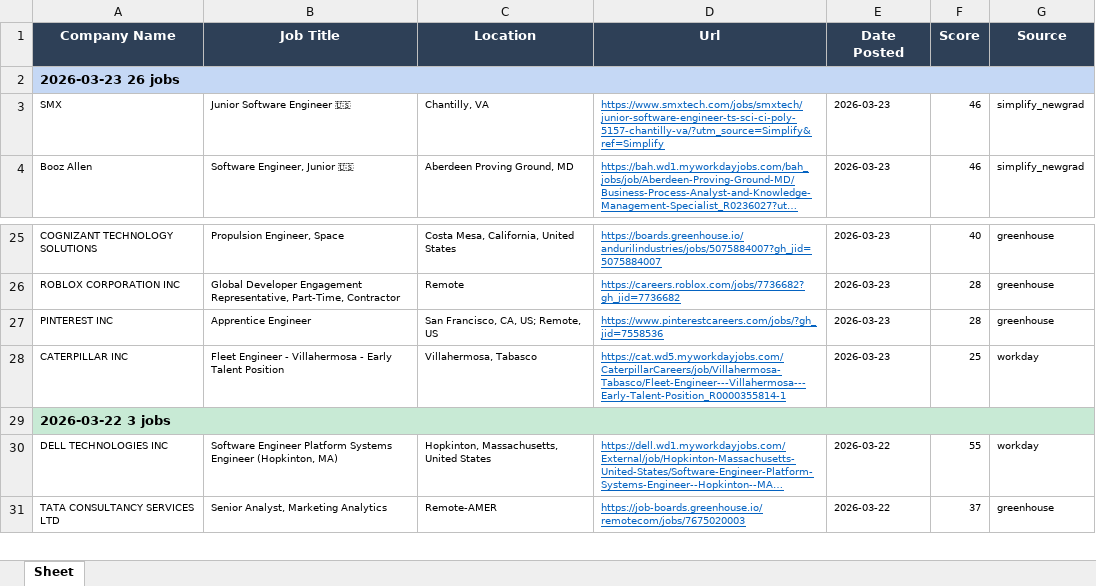
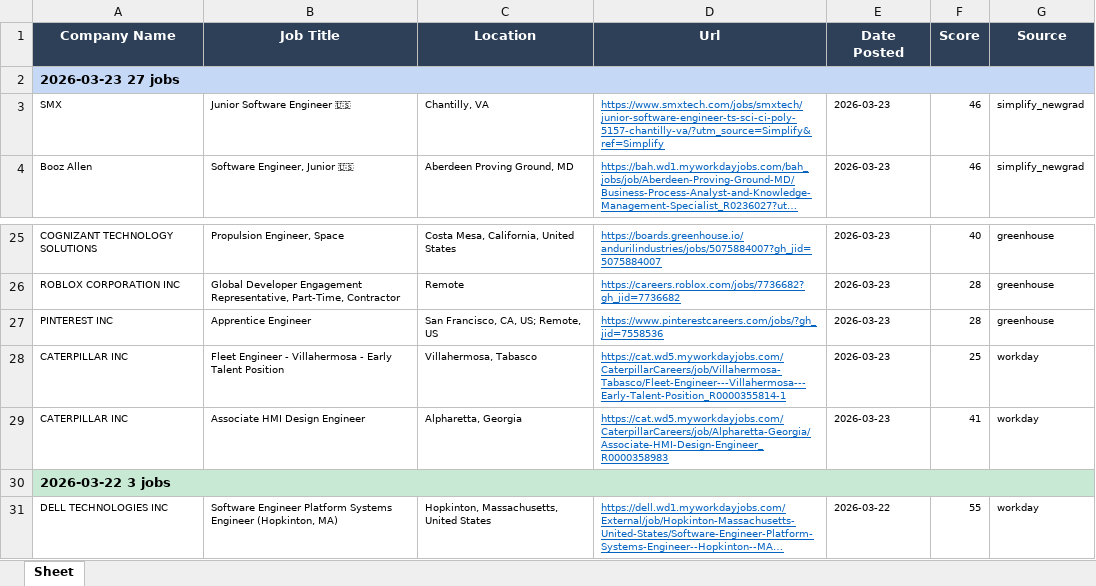
Before and after one commit to egnyani/srx-ent-role-xf, an Excel workbook: output/entry_roles.xlsx, sheet Sheet, drawn as a sheet; only a part is shown, gaps mark what is left out; the shorter side is filled out with more unchanged rows; long unchanged cells end in …; values as stored, in another font and other column widths than the file's, no borders; the diff names each change by its address in the sheet, - before the commit and + after, or states it on an @@ line.

```diff
--- a/output/entry_roles.xlsx (sheet Sheet)
+++ b/output/entry_roles.xlsx (sheet Sheet)
-A2 (Company Name): 2026-03-23 26 jobs
+A2 (Company Name): 2026-03-23 27 jobs
+row 29: CATERPILLAR INC | Associate HMI Design Engineer | Alpharetta, Georgia | https://cat.wd5.myworkdayjobs.com/CaterpillarCareers/job/Alpharetta-Georgia/Associate-HMI-Design-Engineer_R0000358983 | 2026-03-23 | 41 | workday
```
Also changed, not shown: 2 other files.
